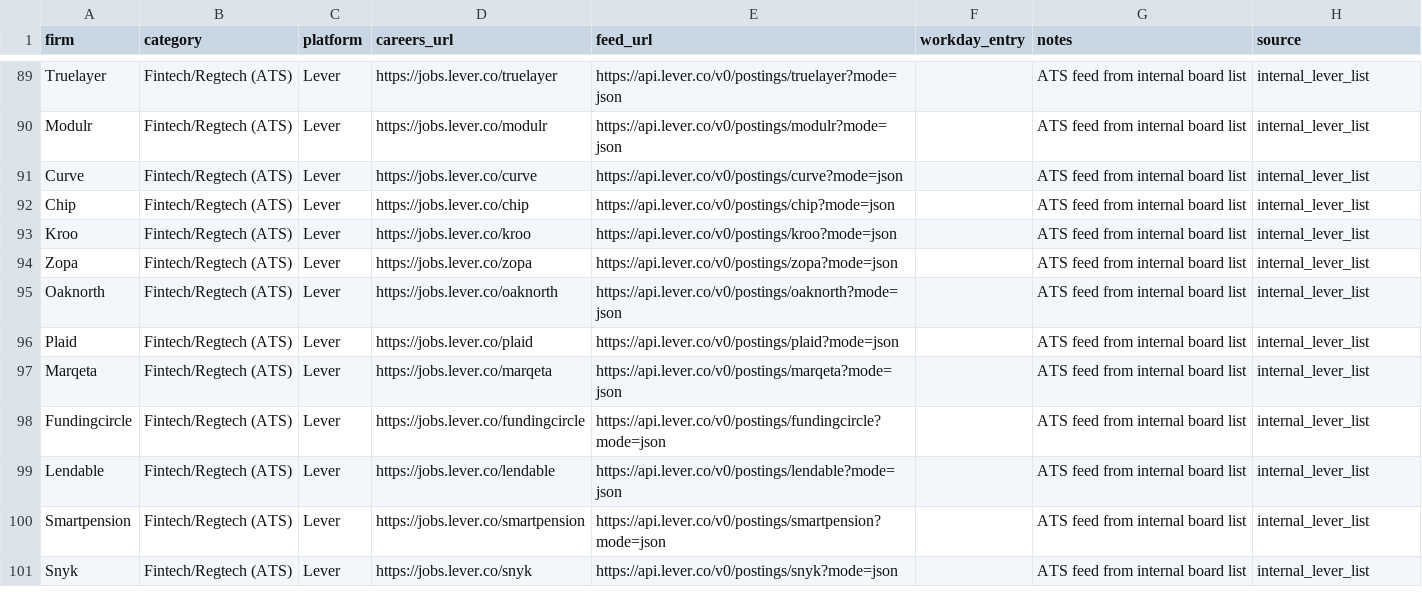
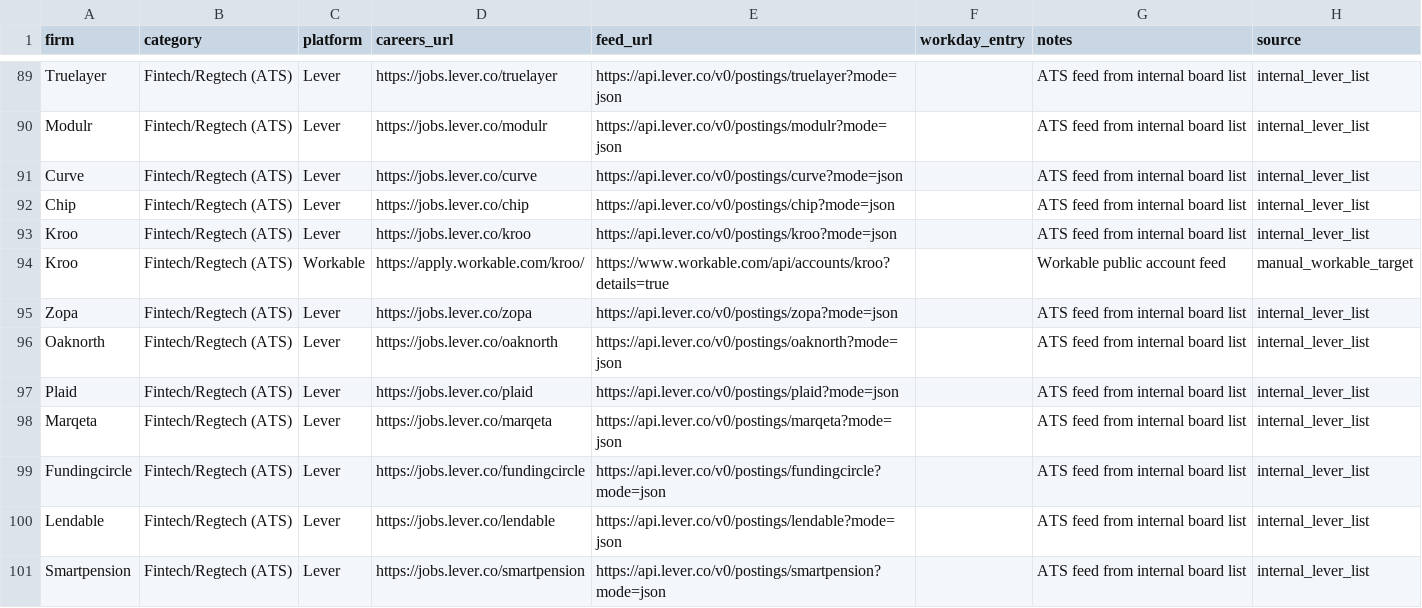
Before and after one commit to MEMAtest/job-digest-portal, a CSV file: scripts/uk_firm_feeds.csv, drawn as a sheet; only a part is shown, gaps mark what is left out; the shorter side is filled out with more unchanged rows.

Commit message:
Add Workable scraping for Kroo roles

```diff
--- a/scripts/uk_firm_feeds.csv
+++ b/scripts/uk_firm_feeds.csv
@@ -93,2 +93,3 @@ Chip,Fintech/Regtech (ATS),Lever,https://jobs.lever.co/chip,https://api.lever.co
 Kroo,Fintech/Regtech (ATS),Lever,https://jobs.lever.co/kroo,https://api.lever.co/v0/postings/kroo?mode=json,,ATS feed from internal board list,internal_lever_list
+Kroo,Fintech/Regtech (ATS),Workable,https://apply.workable.com/kroo/,https://www.workable.com/api/accounts/kroo?details=true,,Workable public account feed,manual_workable_target
 Zopa,Fintech/Regtech (ATS),Lever,https://jobs.lever.co/zopa,https://api.lever.co/v0/postings/zopa?mode=json,,ATS feed from internal board list,internal_lever_list
```
Also changed, not shown: 4 other files.
